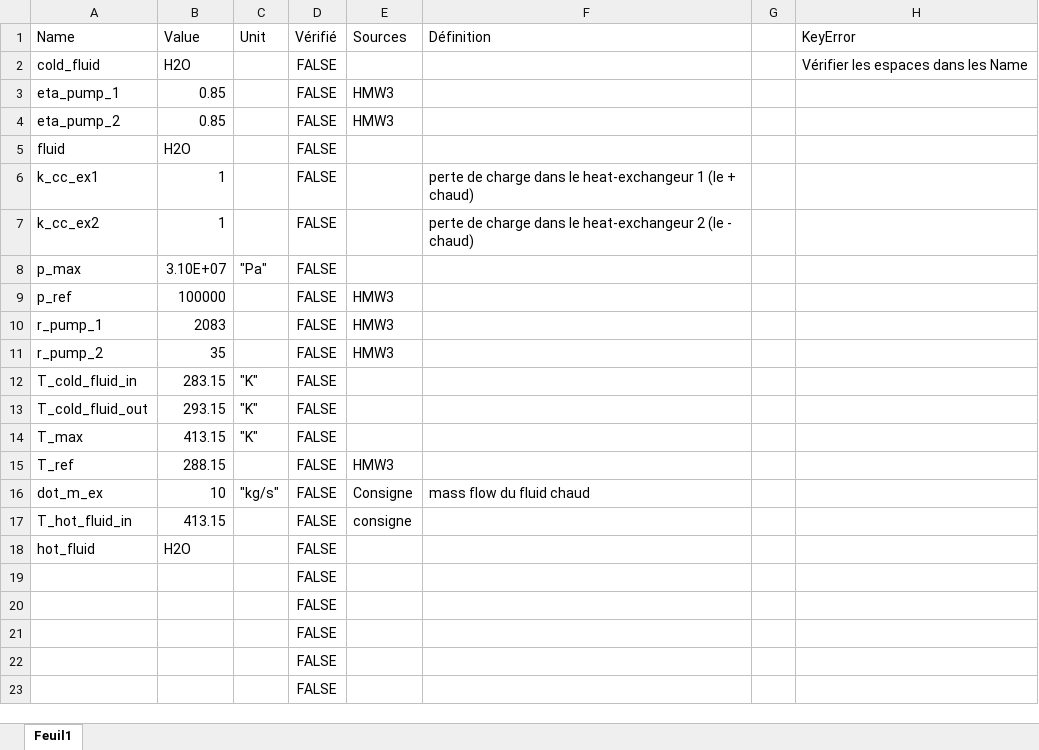
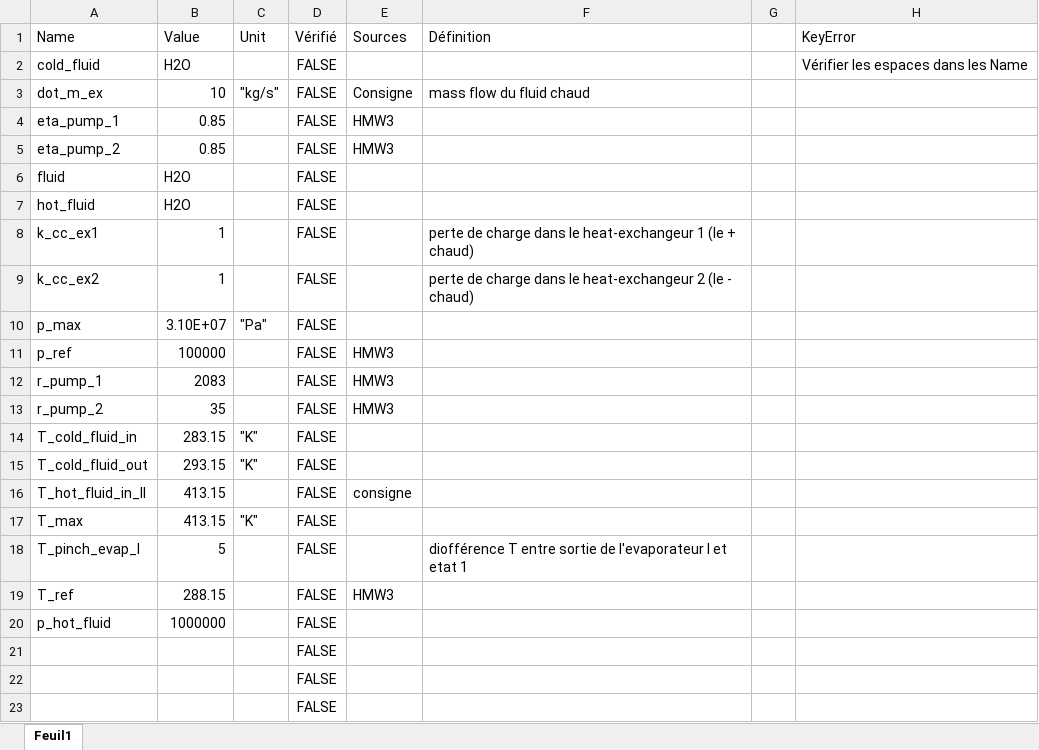
Before and after one commit to LouiseVssn/Thermal_Project, an Excel workbook: Param/Projet_contraintes.xlsx, sheet Feuil1, drawn as a sheet; only a part is shown; values as stored, in another font and other column widths than the file's, no borders; table styles not drawn; removed rows and columns are numbered as before the commit, all else as after; the diff names each change by its address in the sheet, - before the commit and + after, or states it on an @@ line.

```diff
--- a/Param/Projet_contraintes.xlsx (sheet Feuil1)
+++ b/Param/Projet_contraintes.xlsx (sheet Feuil1)
@@ row 16 moved to row 3: dot_m_ex @@
+row 7: hot_fluid | H2O |  | FALSE
+row 16: T_hot_fluid_in_II | 413.15 |  | FALSE | consigne
+row 18: T_pinch_evap_I | 5 |  | FALSE |  | diofférence T entre sortie de l'evaporateur I et etat 1
-row 17: T_hot_fluid_in | 413.15 |  | FALSE | consigne
-A20 (Name): hot_fluid
+A20 (Name): p_hot_fluid
-B20 (Value): H2O
+B20 (Value): 1000000
-row 19:  |  |  | FALSE
-row 20:  |  |  | FALSE
```
Also changed, not shown: 2 other files.
